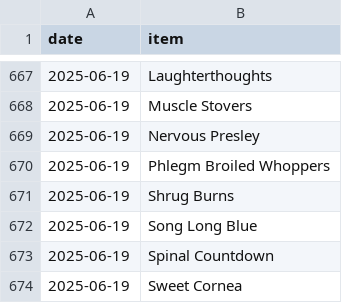
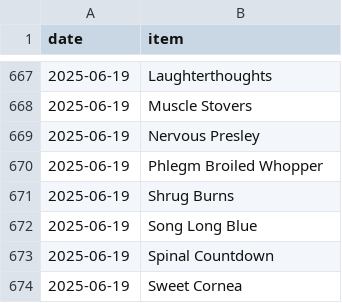
Before and after one commit to SpikeyBXL/thursdaywavelengths, a CSV file: data/symptoms.csv, drawn as a sheet; only a part is shown, gaps mark what is left out; the diff covers the shown part only.

Commit message:
December 2022
Corrected a typo in 'Phlegm Broiled Whoppers' and added multiple new entries related to symptoms.

```diff
--- a/data/symptoms.csv
+++ b/data/symptoms.csv
@@ -669,3 +669,3 @@ date,item
 2025-06-19,Nervous Presley
-2025-06-19,Phlegm Broiled Whoppers
+2025-06-19,Phlegm Broiled Whopper
 2025-06-19,Shrug Burns
```
Also changed, not shown: 31 added rows elsewhere in this file.
